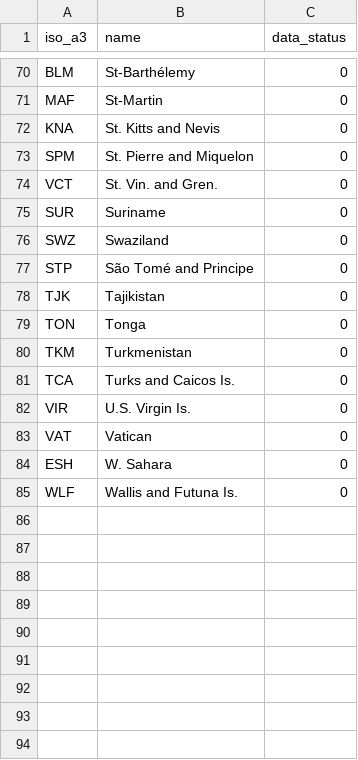
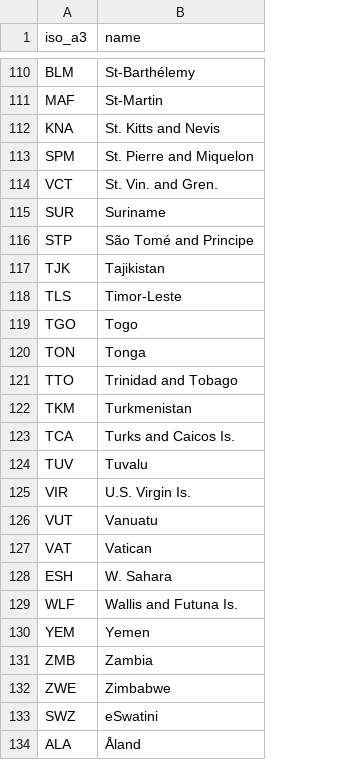
Before and after one commit to beabock/Endo-Review, a CSV file: Endo_Review_Ollama/results/understudied_analysis/unstudied_countries.csv, drawn as a sheet; only a part is shown, gaps mark what is left out; removed rows and columns are numbered as before the commit, all else as after; the diff covers the shown part only; the diff names each change by its address in the sheet, - before the commit and + after, or states it on an @@ line.

```diff
--- a/Endo_Review_Ollama/results/understudied_analysis/unstudied_countries.csv
+++ b/Endo_Review_Ollama/results/understudied_analysis/unstudied_countries.csv
-column C (data_status), rows 70-75: all 0; rows 77-85: all 0
-row 76: SWZ | Swaziland | 0
+row 118: TLS | Timor-Leste
+row 119: TGO | Togo
+row 121: TTO | Trinidad and Tobago
+row 124: TUV | Tuvalu
+row 126: VUT | Vanuatu
+row 130: YEM | Yemen
+row 131: ZMB | Zambia
+row 132: ZWE | Zimbabwe
+row 133: SWZ | eSwatini
+row 134: ALA | Åland
```
Also changed, not shown: 45 added rows, 5 removed rows and 1 edited cell elsewhere in this file, 10 other files.
